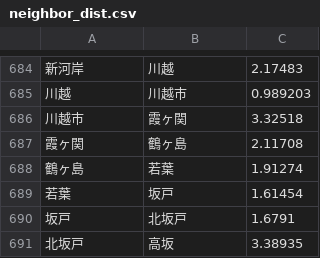
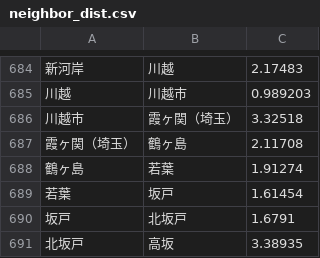
Before and after one commit to arakisota/geek_hackathon, a CSV file: server/data/neighbor_dist.csv, drawn as a sheet; only a part is shown, gaps mark what is left out.

```diff
--- a/server/data/neighbor_dist.csv
+++ b/server/data/neighbor_dist.csv
@@ -685,4 +685,4 @@
 川越,川越市,0.989203
-川越市,霞ヶ関,3.32518
-霞ヶ関,鶴ヶ島,2.11708
+川越市,霞ヶ関（埼玉）,3.32518
+霞ヶ関（埼玉）,鶴ヶ島,2.11708
 鶴ヶ島,若葉,1.91274
```
Also changed, not shown: server/data/unique_station.csv.
